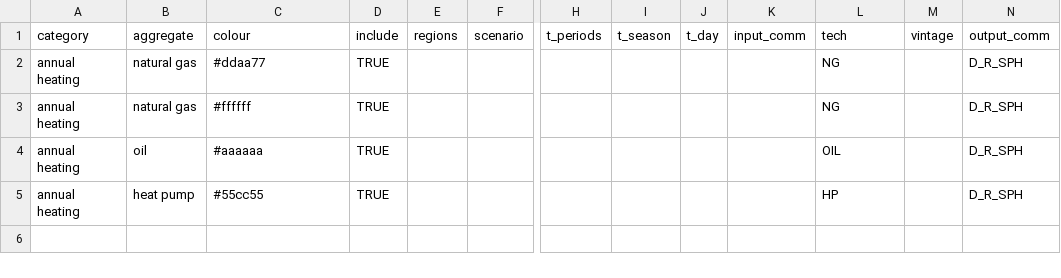
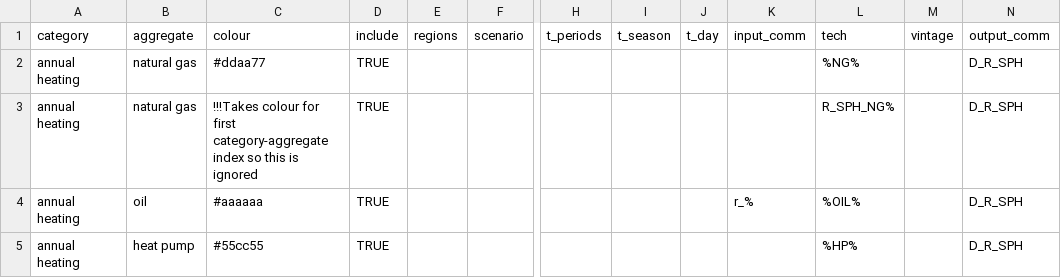
Before and after one commit to idelder/results_aggregation, a CSV file: config/flow_out.csv, drawn as a sheet; only a part is shown, gaps mark what is left out; the diff names each change by its address in the sheet, - before the commit and + after, or states it on an @@ line.

Commit message:
Changed so that LIKE values are not automatically sandwiched with %

```diff
--- a/config/flow_out.csv
+++ b/config/flow_out.csv
-L2 (tech): NG
+L2 (tech): %NG%
-C3 (colour): #ffffff
+C3 (colour): !!!Takes colour for first category-aggregate index so this is ignored
-L3 (tech): NG
+L3 (tech): R_SPH_NG%
-K4 (input_comm): (empty)
+K4 (input_comm): r_%
-L4 (tech): OIL
+L4 (tech): %OIL%
-L5 (tech): HP
+L5 (tech): %HP%
```
Also changed, not shown: 4 other files.
